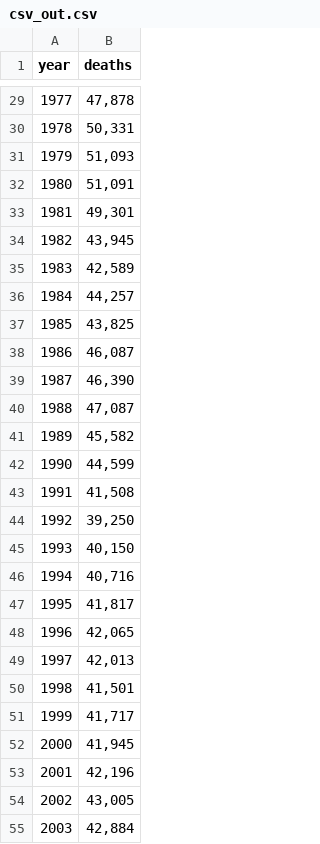
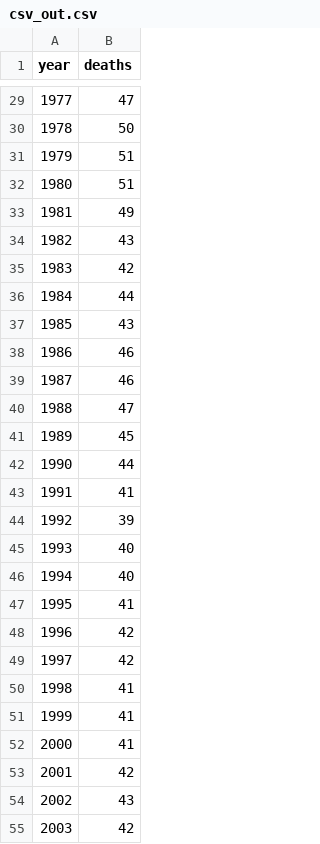
Before and after one commit to TishalovichMaxim/matan, a CSV file: csv_out.csv, drawn as a sheet; only a part is shown, gaps mark what is left out; the diff covers the shown part only.

```diff
--- a/csv_out.csv
+++ b/csv_out.csv
@@ -29,27 +29,27 @@
-"1977","47,878"
-"1978","50,331"
-"1979","51,093"
-"1980","51,091"
-"1981","49,301"
-"1982","43,945"
-"1983","42,589"
-"1984","44,257"
-"1985","43,825"
-"1986","46,087"
-"1987","46,390"
-"1988","47,087"
-"1989","45,582"
-"1990","44,599"
-"1991","41,508"
-"1992","39,250"
-"1993","40,150"
-"1994","40,716"
-"1995","41,817"
-"1996","42,065"
-"1997","42,013"
-"1998","41,501"
-"1999","41,717"
-"2000","41,945"
-"2001","42,196"
-"2002","43,005"
-"2003","42,884"
+"1977","47"
+"1978","50"
+"1979","51"
+"1980","51"
+"1981","49"
+"1982","43"
+"1983","42"
+"1984","44"
+"1985","43"
+"1986","46"
+"1987","46"
+"1988","47"
+"1989","45"
+"1990","44"
+"1991","41"
+"1992","39"
+"1993","40"
+"1994","40"
+"1995","41"
+"1996","42"
+"1997","42"
+"1998","41"
+"1999","41"
+"2000","41"
+"2001","42"
+"2002","43"
+"2003","42"
```
Also changed, not shown: 46 edited cells elsewhere in this file, 3 other files.
